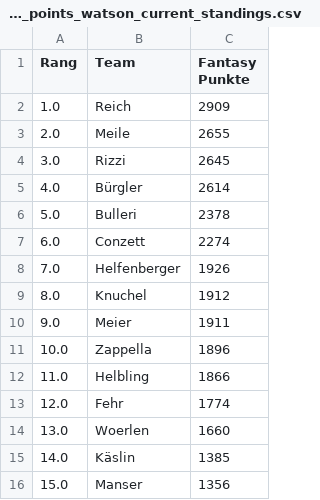
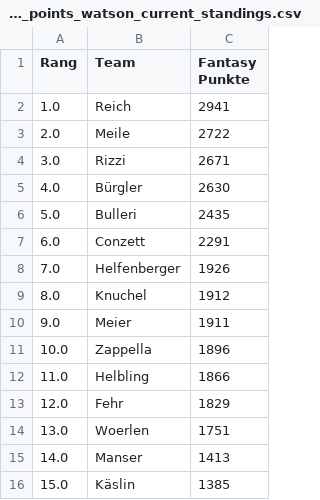
Before and after one commit to leasennch/skifantasy-results, a CSV file: watson/fantasy_points_watson_current_standings.csv, drawn as a sheet.

```diff
--- a/watson/fantasy_points_watson_current_standings.csv
+++ b/watson/fantasy_points_watson_current_standings.csv
@@ -1,8 +1,8 @@
 Rang,Team,Fantasy Punkte
-1.0,Reich,2909
-2.0,Meile,2655
-3.0,Rizzi,2645
-4.0,Bürgler,2614
-5.0,Bulleri,2378
-6.0,Conzett,2274
+1.0,Reich,2941
+2.0,Meile,2722
+3.0,Rizzi,2671
+4.0,Bürgler,2630
+5.0,Bulleri,2435
+6.0,Conzett,2291
 7.0,Helfenberger,1926
@@ -12,5 +12,5 @@ Rang,Team,Fantasy Punkte
 11.0,Helbling,1866
-12.0,Fehr,1774
-13.0,Woerlen,1660
-14.0,Käslin,1385
-15.0,Manser,1356
+12.0,Fehr,1829
+13.0,Woerlen,1751
+14.0,Manser,1413
+15.0,Käslin,1385
```
Also changed, not shown: unteresAaretal/fantasy_points_Unteres Aaretal_point_races.csv, watson/fantasy_points_watson_point_races.csv, 9 other files.
